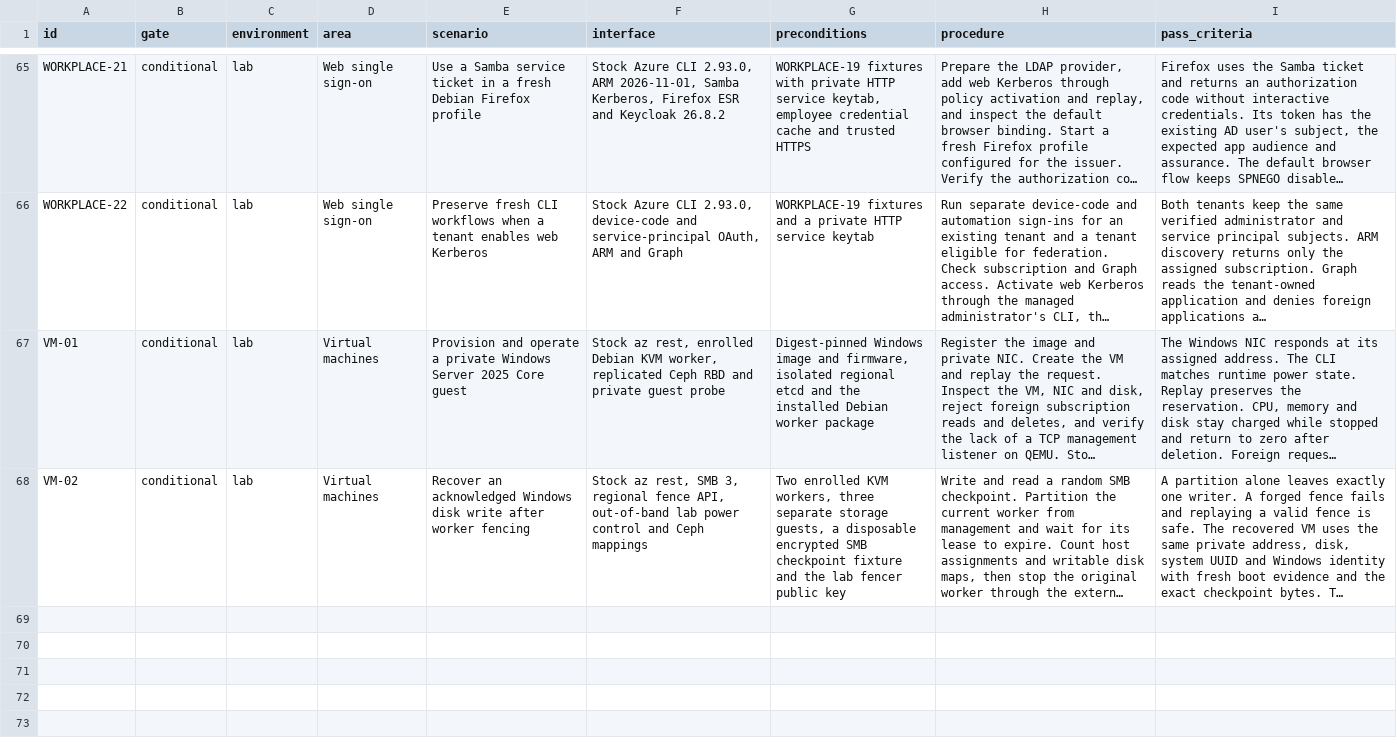
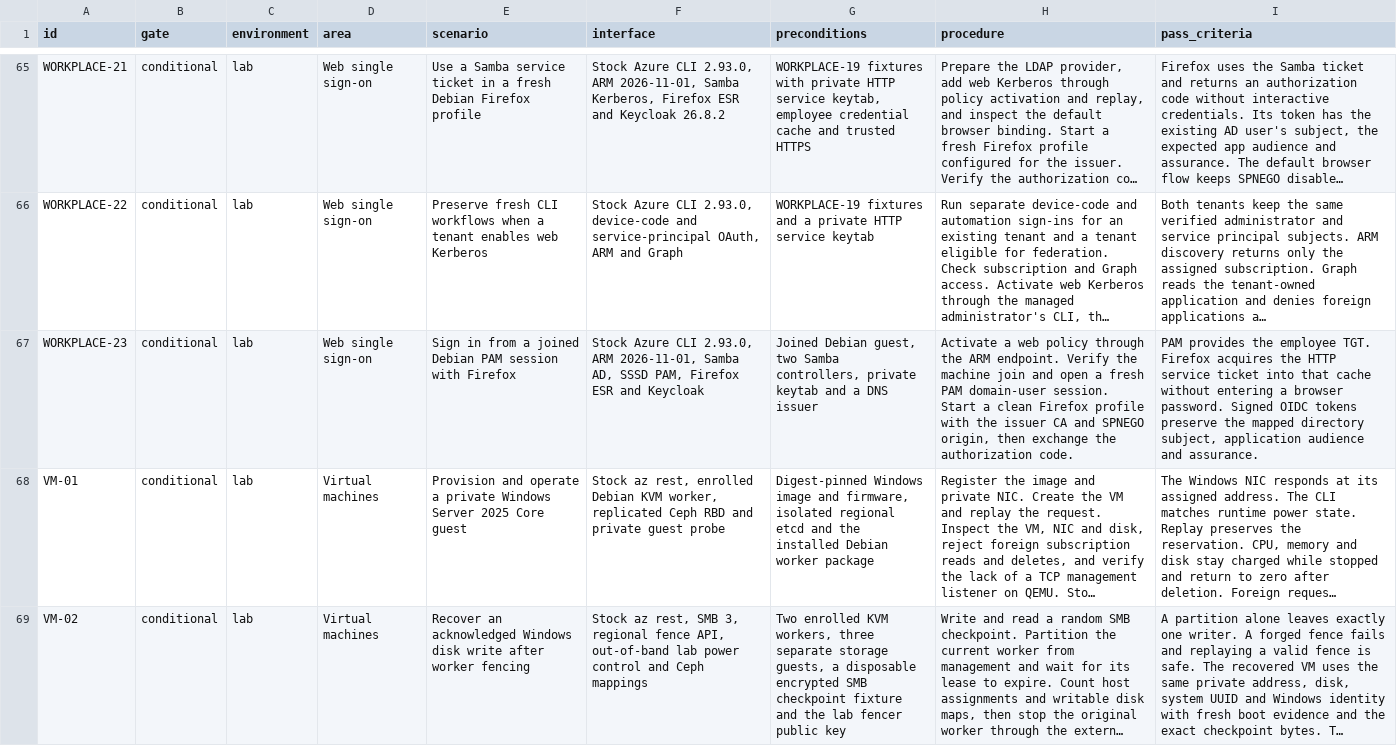
Before and after one commit to Weichwolf/ocean, a TSV file: acceptance.tsv, drawn as a sheet; only a part is shown, gaps mark what is left out; long unchanged cells end in …; the diff names each change by its address in the sheet, - before the commit and + after, or states it on an @@ line.

Commit message:
Verify Kerberos web sign-in from a joined Debian session

```diff
--- a/acceptance.tsv
+++ b/acceptance.tsv
+row 67: WORKPLACE-23 | conditional | lab | Web single sign-on | Sign in from a joined Debian PAM session with Firefox | Stock Azure CLI 2.93.0, ARM 2026-11-01, Samba AD, SSSD PAM, Firefox ESR and Keycloak | Joined Debian guest, two Samba controllers, private keytab and a DNS issuer | Activate a web policy through the ARM endpoint. Verify the machine join and open a fresh PAM domain-user session. Start a clean Firefox profile with the issuer CA and SPNEGO origin, then exchange the authorization code. | PAM provides the employee TGT. Firefox acquires the HTTP service ticket into that cache without entering a browser password. Signed OIDC tokens preserve the mapped directory subject, application audience and assurance.
```
Also changed, not shown: 8 other files.
